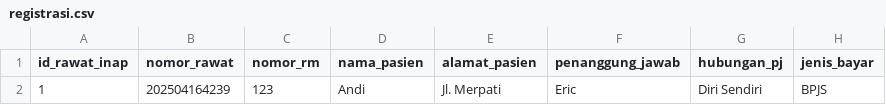
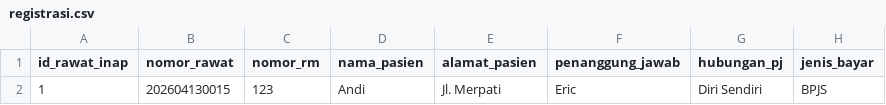
Before and after one commit to ikti-its/khanza, a CSV file: app/Features/RawatInap/Registrasi/registrasi.csv, drawn as a sheet; only a part is shown; the diff names each change by its address in the sheet, - before the commit and + after, or states it on an @@ line.

Commit message:
Update registrasi rawat inap seed

```diff
--- a/app/Features/RawatInap/Registrasi/registrasi.csv
+++ b/app/Features/RawatInap/Registrasi/registrasi.csv
-B2 (nomor_rawat): 202504164239
+B2 (nomor_rawat): 202604130015
```
